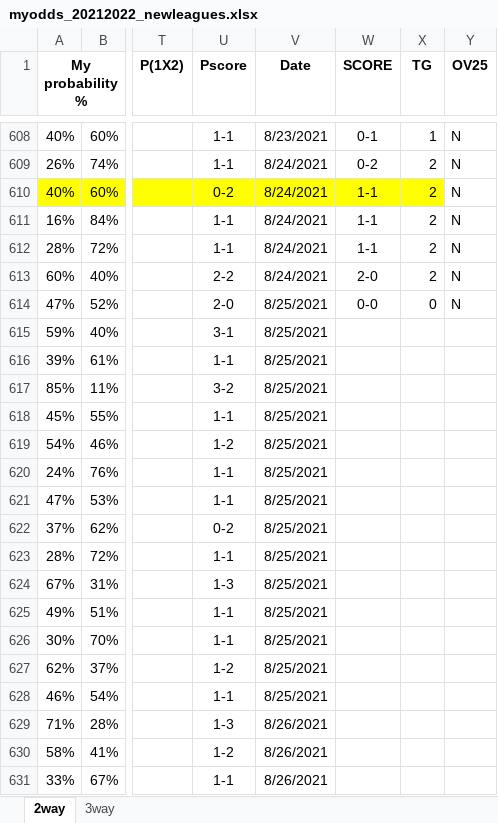
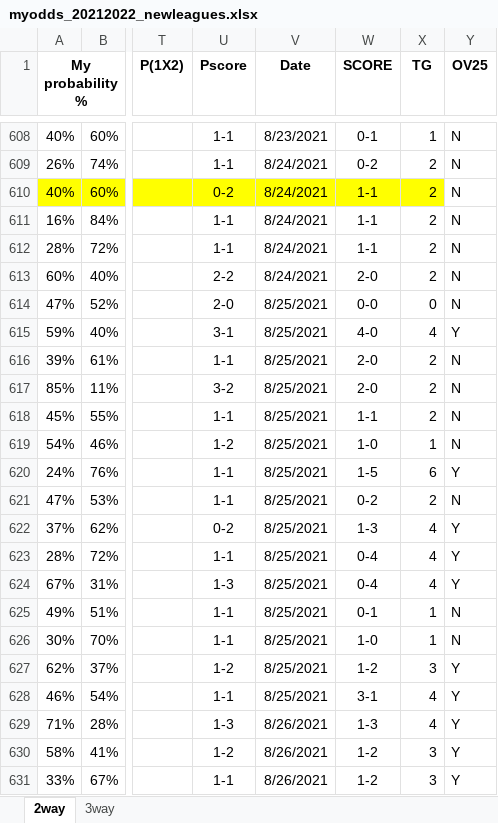
Before and after one commit to gitboyzorro5/FDAS, an Excel workbook: myodds_20212022_newleagues.xlsx, sheet 2way, drawn as a sheet; only a part is shown, gaps mark what is left out; values as stored, in another font and other column widths than the file's, no borders; the diff covers the shown part only; the diff names each change by its address in the sheet, - before the commit and + after, or states it on an @@ line.

Commit message:
updated myodds

```diff
--- a/myodds_20212022_newleagues.xlsx (sheet 2way)
+++ b/myodds_20212022_newleagues.xlsx (sheet 2way)
-W615 (SCORE): (empty)
+W615 (SCORE): 4-0
-X615 (TG): (empty)
+X615 (TG): 4
-Y615 (OV25): (empty)
+Y615 (OV25): Y
-W616:W617 (SCORE): (empty)
+W616:W617 (SCORE): 2-0
-X616:X618 (TG): (empty)
+X616:X618 (TG): 2
-Y616:Y619 (OV25): (empty)
+Y616:Y619 (OV25): N
-W618 (SCORE): (empty)
+W618 (SCORE): 1-1
-W619 (SCORE): (empty)
+W619 (SCORE): 1-0
-X619 (TG): (empty)
+X619 (TG): 1
-W620 (SCORE): (empty)
+W620 (SCORE): 1-5
-X620 (TG): (empty)
+X620 (TG): 6
-Y620 (OV25): (empty)
+Y620 (OV25): Y
-W621 (SCORE): (empty)
+W621 (SCORE): 0-2
-X621 (TG): (empty)
+X621 (TG): 2
-Y621 (OV25): (empty)
+Y621 (OV25): N
-W622 (SCORE): (empty)
+W622 (SCORE): 1-3
-X622:X624 (TG): (empty)
+X622:X624 (TG): 4
-Y622:Y624 (OV25): (empty)
+Y622:Y624 (OV25): Y
-W623:W624 (SCORE): (empty)
+W623:W624 (SCORE): 0-4
-W625 (SCORE): (empty)
+W625 (SCORE): 0-1
-X625:X626 (TG): (empty)
+X625:X626 (TG): 1
-Y625:Y626 (OV25): (empty)
+Y625:Y626 (OV25): N
-W626 (SCORE): (empty)
+W626 (SCORE): 1-0
-W627 (SCORE): (empty)
+W627 (SCORE): 1-2
-X627 (TG): (empty)
+X627 (TG): 3
-Y627:Y631 (OV25): (empty)
+Y627:Y631 (OV25): Y
-W628 (SCORE): (empty)
+W628 (SCORE): 3-1
-X628:X629 (TG): (empty)
+X628:X629 (TG): 4
-W629 (SCORE): (empty)
+W629 (SCORE): 1-3
-W630:W631 (SCORE): (empty)
+W630:W631 (SCORE): 1-2
-X630:X631 (TG): (empty)
+X630:X631 (TG): 3
```
Also changed, not shown: 363 edited cells elsewhere in this sheet, sheet 3way, myodds_20212022.xlsx, 2 other files.
